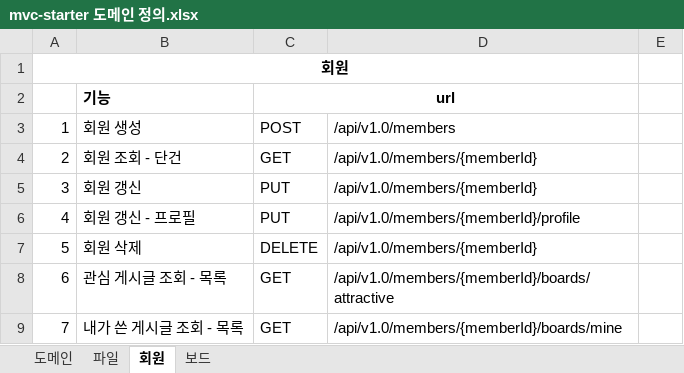
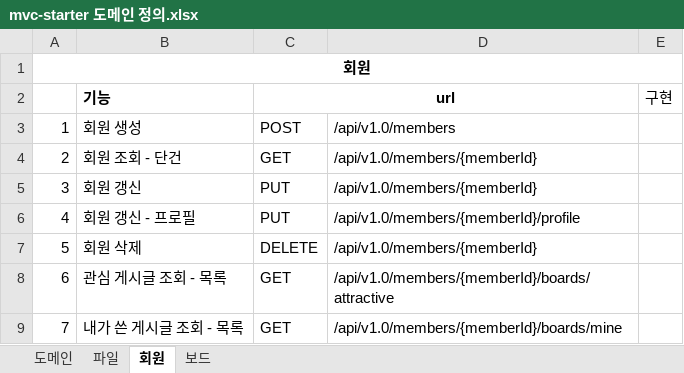
Before and after one commit to JuJin1324/mvc-starter, an Excel workbook: docs/mvc-starter 도메인 정의.xlsx, sheet 회원, drawn as a sheet; values as stored, in another font and other column widths than the file's, no borders; the diff names each change by its address in the sheet, - before the commit and + after, or states it on an @@ line.

```diff
--- a/docs/mvc-starter 도메인 정의.xlsx (sheet 회원)
+++ b/docs/mvc-starter 도메인 정의.xlsx (sheet 회원)
-A1:D1 merged
+A1:E1 merged
-E2: (empty)
+E2: 구현
```
Also changed, not shown: sheet 보드, sheet 도메인, sheet 파일.
